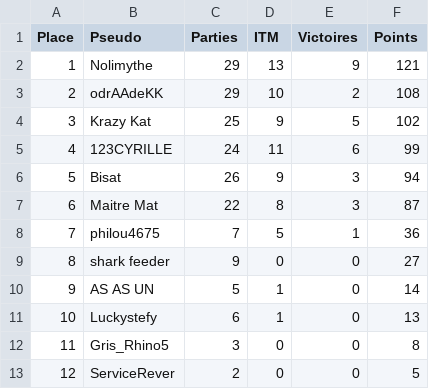
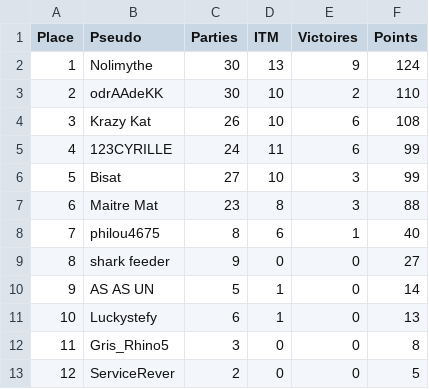
Before and after one commit to OdrAAdeKK/coronamax-public, a CSV file: data/points_table.csv, drawn as a sheet.

```diff
--- a/data/points_table.csv
+++ b/data/points_table.csv
@@ -1,9 +1,9 @@
 Place,Pseudo,Parties,ITM,Victoires,Points
-1,Nolimythe,29,13,9,121
-2,odrAAdeKK,29,10,2,108
-3,Krazy Kat,25,9,5,102
+1,Nolimythe,30,13,9,124
+2,odrAAdeKK,30,10,2,110
+3,Krazy Kat,26,10,6,108
 4,123CYRILLE,24,11,6,99
-5,Bisat,26,9,3,94
-6,Maitre Mat,22,8,3,87
-7,philou4675,7,5,1,36
+5,Bisat,27,10,3,99
+6,Maitre Mat,23,8,3,88
+7,philou4675,8,6,1,40
 8,shark feeder,9,0,0,27
```
Also changed, not shown: data/journal.csv, data/latest_master.csv, 2 other files.
